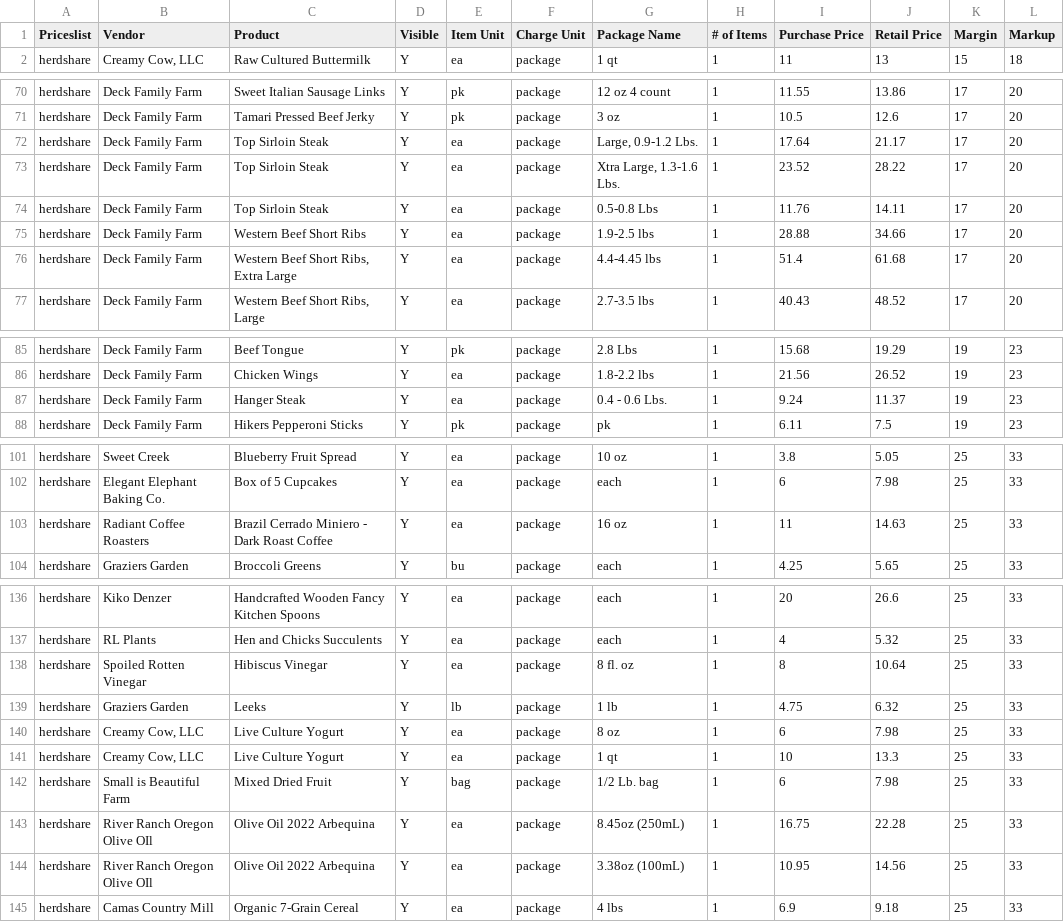
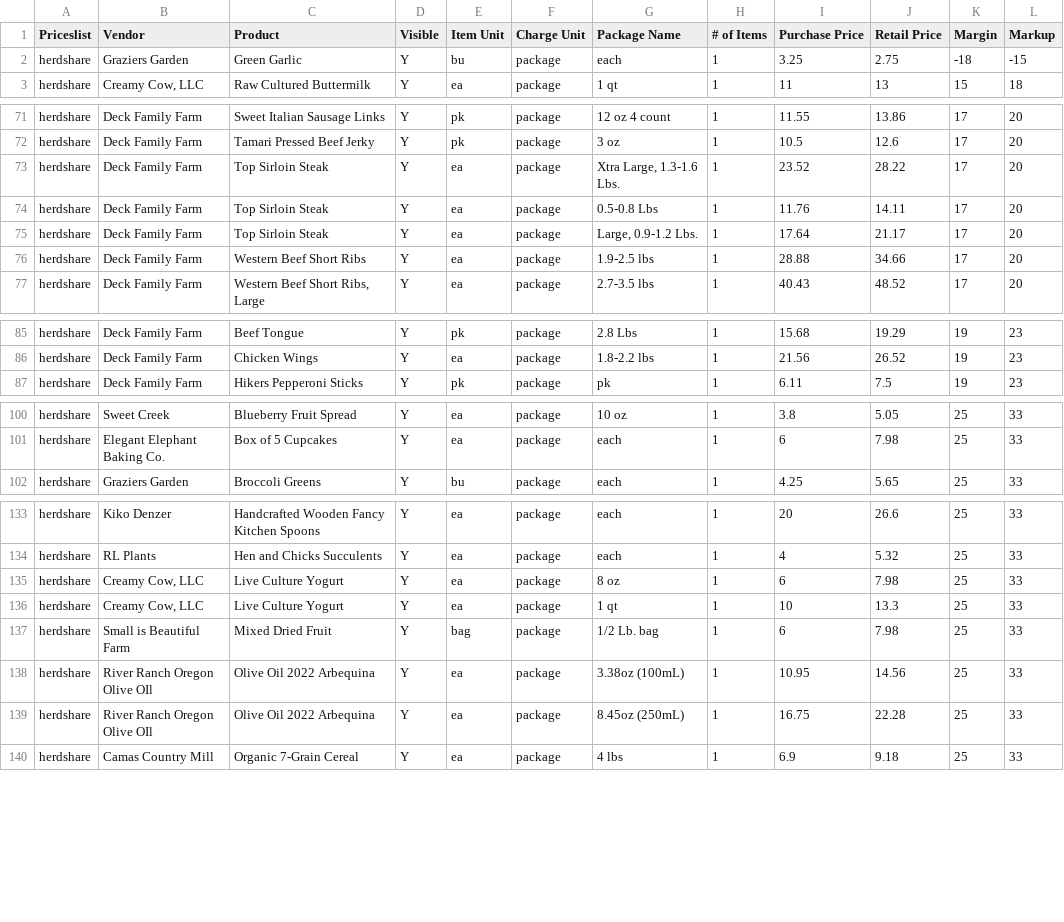
Before and after one commit to required777/TD-Testing-ffcsa_scripts, a CSV file: localline/data/herdshare_pricelist_analytics.csv, drawn as a sheet; only a part is shown, gaps mark what is left out; the diff covers the shown part only.

Commit message:
Update data files

```diff
--- a/localline/data/herdshare_pricelist_analytics.csv
+++ b/localline/data/herdshare_pricelist_analytics.csv
@@ -1,2 +1,3 @@
 Priceslist,Vendor,Product,Visible,Item Unit,Charge Unit,Package Name,# of Items,Purchase Price,Retail Price,Margin,Markup
+herdshare,Graziers Garden,Green Garlic,Y,bu,package,each,1,3.25,2.75,-18,-15
 herdshare,"Creamy Cow, LLC",Raw Cultured Buttermilk,Y,ea,package,1 qt,1,11,13,15,18
@@ -71,7 +72,6 @@ herdshare,Deck Family Farm,Sweet Italian Sausage Links,Y,pk,package,12 oz 4 coun
 herdshare,Deck Family Farm,Tamari Pressed Beef Jerky,Y,pk,package,3 oz,1,10.5,12.6,17,20
-herdshare,Deck Family Farm,Top Sirloin Steak,Y,ea,package,"Large, 0.9-1.2 Lbs.",1,17.64,21.17,17,20
 herdshare,Deck Family Farm,Top Sirloin Steak,Y,ea,package,"Xtra Large, 1.3-1.6 Lbs.",1,23.52,28.22,17,20
 herdshare,Deck Family Farm,Top Sirloin Steak,Y,ea,package,0.5-0.8 Lbs,1,11.76,14.11,17,20
+herdshare,Deck Family Farm,Top Sirloin Steak,Y,ea,package,"Large, 0.9-1.2 Lbs.",1,17.64,21.17,17,20
 herdshare,Deck Family Farm,Western Beef Short Ribs,Y,ea,package,1.9-2.5 lbs,1,28.88,34.66,17,20
-herdshare,Deck Family Farm,"Western Beef Short Ribs, Extra Large",Y,ea,package,4.4-4.45 lbs,1,51.4,61.68,17,20
 herdshare,Deck Family Farm,"Western Beef Short Ribs, Large",Y,ea,package,2.7-3.5 lbs,1,40.43,48.52,17,20
@@ -86,3 +86,2 @@ herdshare,Deck Family Farm,Beef Tongue,Y,pk,package,2.8  Lbs,1,15.68,19.29,19,23
 herdshare,Deck Family Farm,Chicken Wings,Y,ea,package,1.8-2.2 lbs,1,21.56,26.52,19,23
-herdshare,Deck Family Farm,Hanger Steak,Y,ea,package,0.4 - 0.6 Lbs.,1,9.24,11.37,19,23
 herdshare,Deck Family Farm,Hikers Pepperoni Sticks,Y,pk,package,pk,1,6.11,7.5,19,23
@@ -102,3 +101,2 @@ herdshare,Sweet Creek,Blueberry Fruit Spread,Y,ea,package,10 oz,1,3.8,5.05,25,33
 herdshare,Elegant Elephant Baking Co.,Box of 5 Cupcakes,Y,ea,package,each,1,6,7.98,25,33
-herdshare,Radiant Coffee Roasters,Brazil Cerrado Miniero - Dark Roast Coffee,Y,ea,package,16 oz,1,11,14.63,25,33
 herdshare,Graziers Garden,Broccoli Greens,Y,bu,package,each,1,4.25,5.65,25,33
@@ -137,4 +134,2 @@ herdshare,Kiko Denzer,Handcrafted Wooden Fancy Kitchen Spoons,Y,ea,package,each,
 herdshare,RL Plants,Hen and Chicks Succulents,Y,ea,package,each,1,4,5.32,25,33
-herdshare,Spoiled Rotten Vinegar,Hibiscus Vinegar,Y,ea,package,8 fl. oz,1,8,10.64,25,33
-herdshare,Graziers Garden,Leeks,Y,lb,package,1 lb,1,4.75,6.32,25,33
 herdshare,"Creamy Cow, LLC",Live Culture Yogurt,Y,ea,package,8 oz,1,6,7.98,25,33
@@ -142,4 +137,4 @@ herdshare,"Creamy Cow, LLC",Live Culture Yogurt,Y,ea,package,1 qt,1,10,13.3,25,3
 herdshare,Small is Beautiful Farm,Mixed Dried Fruit,Y,bag,package,1/2 Lb. bag,1,6,7.98,25,33
+herdshare,River Ranch Oregon Olive OIl,Olive Oil 2022 Arbequina,Y,ea,package,3.38oz (100mL),1,10.95,14.56,25,33
 herdshare,River Ranch Oregon Olive OIl,Olive Oil 2022 Arbequina,Y,ea,package,8.45oz (250mL),1,16.75,22.28,25,33
-herdshare,River Ranch Oregon Olive OIl,Olive Oil 2022 Arbequina,Y,ea,package,3.38oz (100mL),1,10.95,14.56,25,33
 herdshare,Camas Country Mill,Organic 7-Grain Cereal,Y,ea,package,4 lbs,1,6.9,9.18,25,33
```
Also changed, not shown: 1 removed row and 3 moved rows elsewhere in this file, localline/data/guest_pricelist_analytics.csv, localline/data/members_pricelist_analytics.csv.
